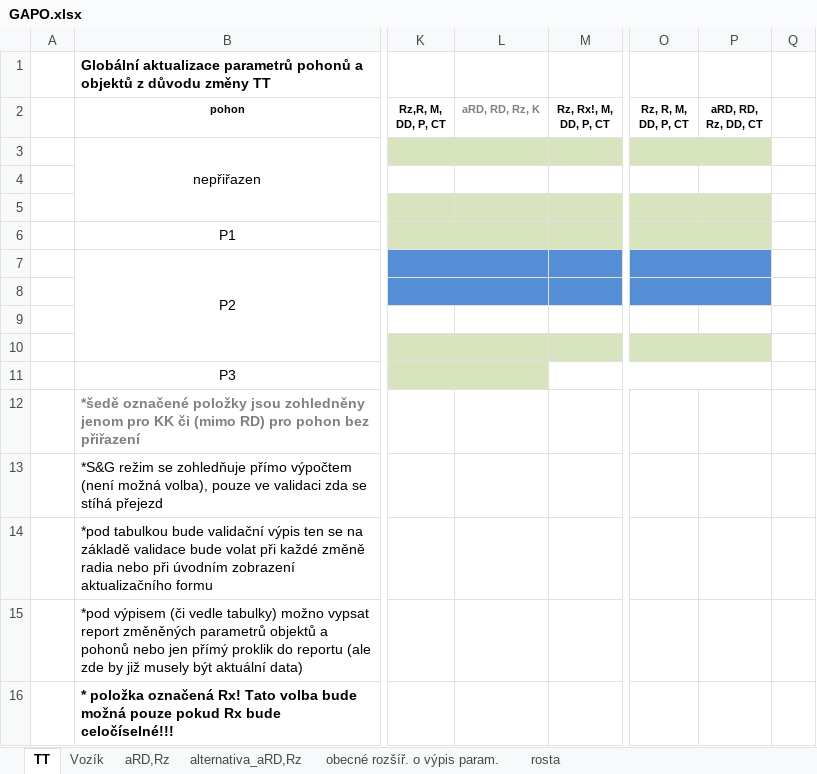
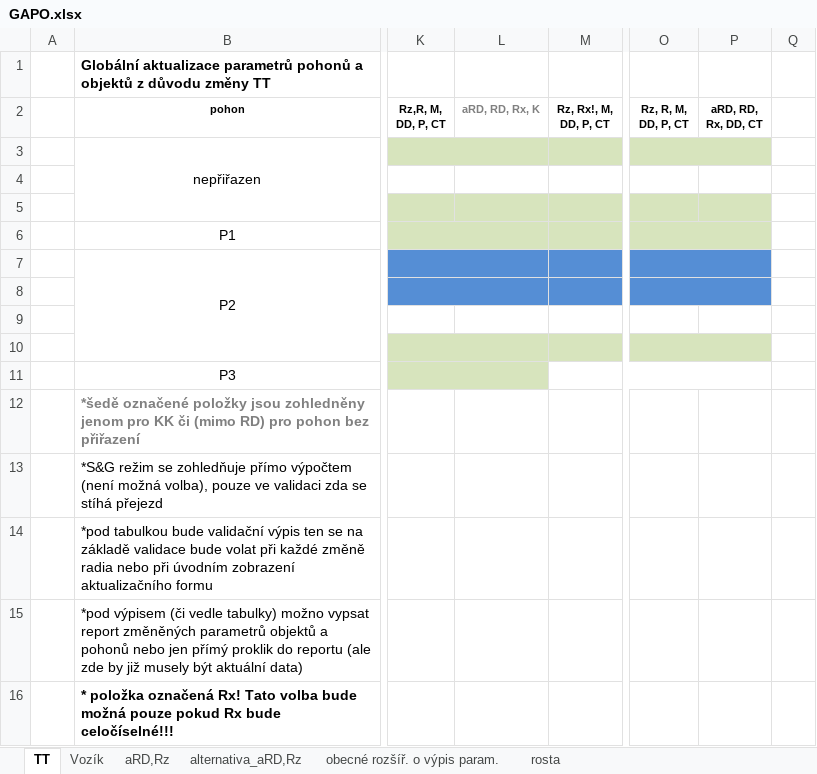
Before and after one commit to bravesoftdz/TISPL_v2, an Excel workbook: DOC/GAPO.xlsx, sheet TT, drawn as a sheet; only a part is shown, gaps mark what is left out; values as stored, in another font and other column widths than the file's, no borders; charts and pictures not drawn; the diff names each change by its address in the sheet, - before the commit and + after, or states it on an @@ line.

Commit message:
GAPO.xlsx - oprava - chybí zanést opravu se subskupinami R vs. Rx

```diff
--- a/DOC/GAPO.xlsx (sheet TT)
+++ b/DOC/GAPO.xlsx (sheet TT)
-L2: aRD, RD, Rz, K
+L2: aRD, RD, Rx, K
-P2: aRD, RD, Rz, DD, CT
+P2: aRD, RD, Rx, DD, CT
```
